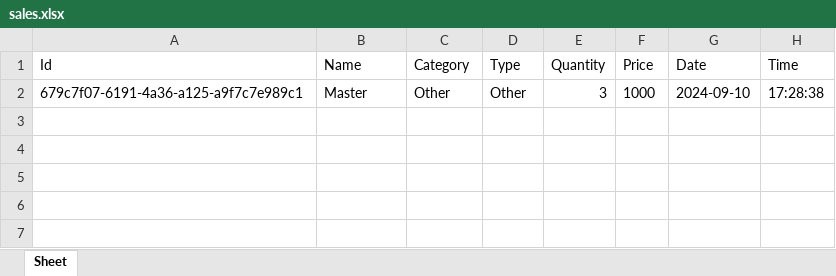
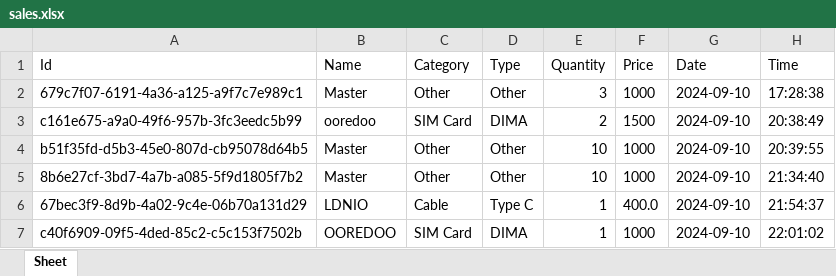
Before and after one commit to HICHAMSEBAA/ShopFlow, an Excel workbook: sales.xlsx, sheet Sheet, drawn as a sheet; values as stored, in another font and other column widths than the file's, no borders; the diff names each change by its address in the sheet, - before the commit and + after, or states it on an @@ line.

```diff
--- a/sales.xlsx (sheet Sheet)
+++ b/sales.xlsx (sheet Sheet)
+row 3: c161e675-a9a0-49f6-957b-3fc3eedc5b99 | ooredoo | SIM Card | DIMA | 2 | 1500 | 2024-09-10 | 20:38:49
+row 4: b51f35fd-d5b3-45e0-807d-cb95078d64b5 | Master | Other | Other | 10 | 1000 | 2024-09-10 | 20:39:55
+row 5: 8b6e27cf-3bd7-4a7b-a085-5f9d1805f7b2 | Master | Other | Other | 10 | 1000 | 2024-09-10 | 21:34:40
+row 6: 67bec3f9-8d9b-4a02-9c4e-06b70a131d29 | LDNIO | Cable | Type C | 1 | 400.0 | 2024-09-10 | 21:54:37
+row 7: c40f6909-09f5-4ded-85c2-c5c153f7502b | OOREDOO | SIM Card | DIMA | 1 | 1000 | 2024-09-10 | 22:01:02
```
Also changed, not shown: products.xlsx, 3 other files.
